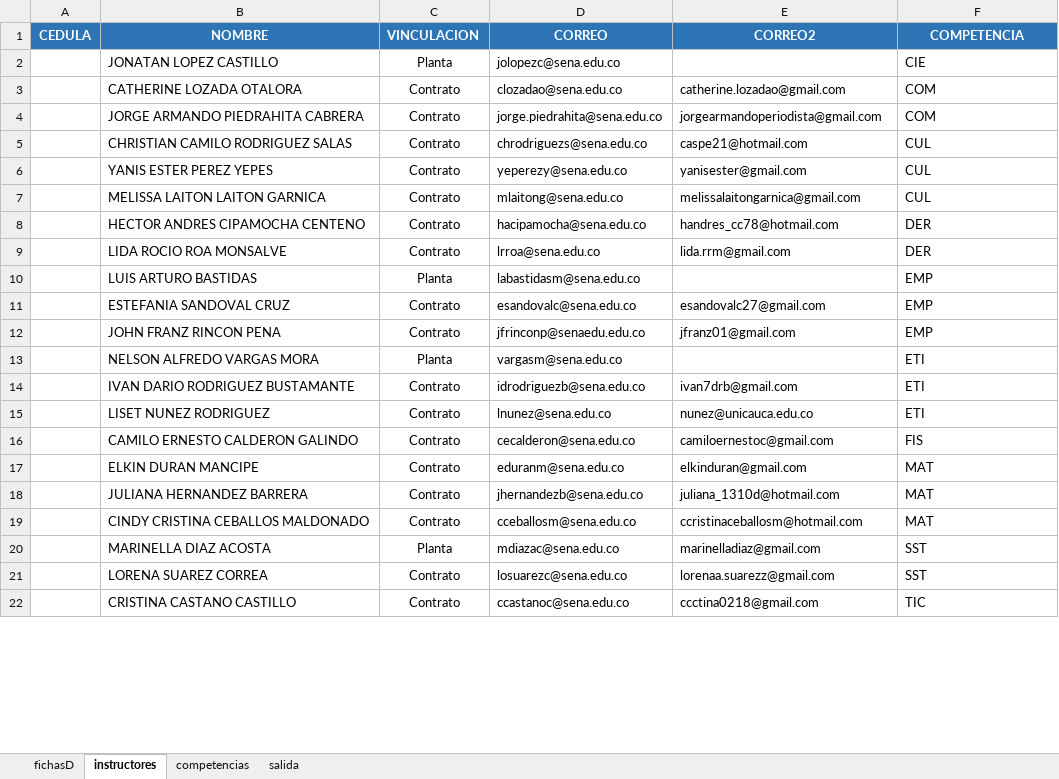
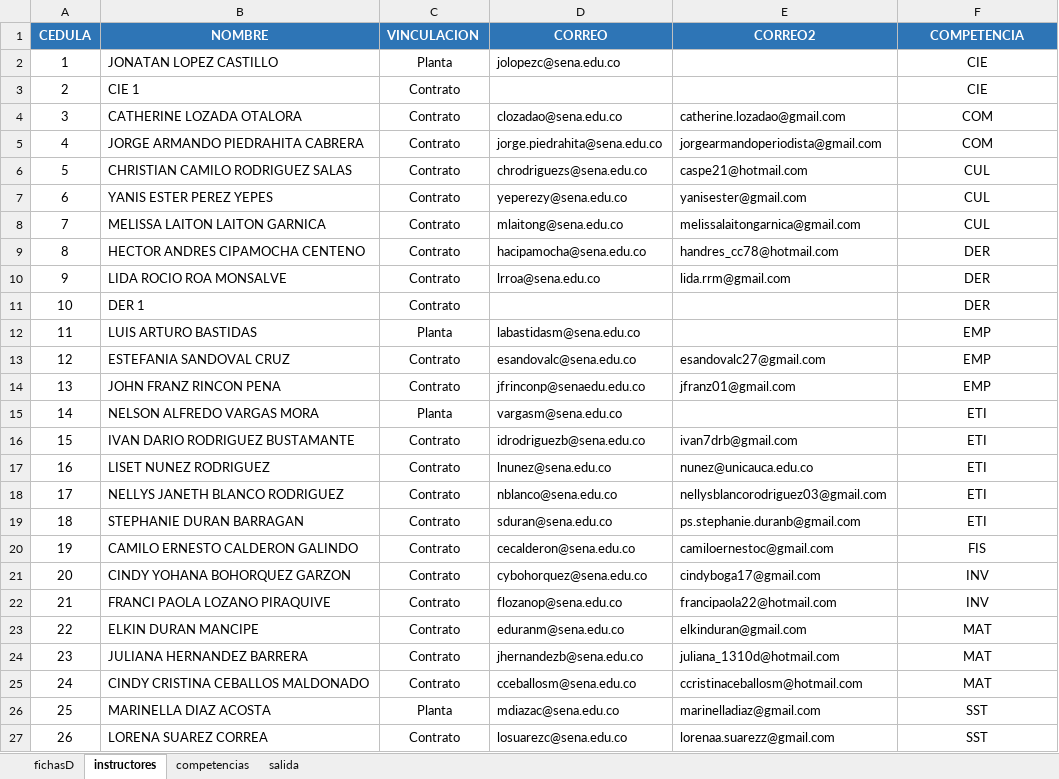
Before and after one commit to lhernandezs/distribuidor1, an Excel workbook: datos/consolidado.xlsx, sheet instructores, drawn as a sheet; only a part is shown; values as stored, in another font and other column widths than the file's, no borders; removed rows and columns are numbered as before the commit, all else as after; the diff covers the shown part only; the diff names each change by its address in the sheet, - before the commit and + after, or states it on an @@ line.

```diff
--- a/datos/consolidado.xlsx (sheet instructores)
+++ b/datos/consolidado.xlsx (sheet instructores)
-A2 (CEDULA): (empty)
+A2 (CEDULA): 1
-F2 alignment: left
+F2 alignment: center
+row 3: 2 | CIE 1 | Contrato |  |  | CIE
-A4 (CEDULA): (empty)
+A4 (CEDULA): 3
-F4:F10 alignment: left
+F4:F10 alignment: center
-A5 (CEDULA): (empty)
+A5 (CEDULA): 4
-A6 (CEDULA): (empty)
+A6 (CEDULA): 5
-A7 (CEDULA): (empty)
+A7 (CEDULA): 6
-A8 (CEDULA): (empty)
+A8 (CEDULA): 7
-A9 (CEDULA): (empty)
+A9 (CEDULA): 8
-A10 (CEDULA): (empty)
+A10 (CEDULA): 9
+row 11: 10 | DER 1 | Contrato |  |  | DER
-A12 (CEDULA): (empty)
+A12 (CEDULA): 11
-F12:F17 alignment: left
+F12:F17 alignment: center
-A13 (CEDULA): (empty)
+A13 (CEDULA): 12
-A14 (CEDULA): (empty)
+A14 (CEDULA): 13
-A15 (CEDULA): (empty)
+A15 (CEDULA): 14
-A16 (CEDULA): (empty)
+A16 (CEDULA): 15
-A17 (CEDULA): (empty)
+A17 (CEDULA): 16
+row 18: 17 | NELLYS JANETH BLANCO RODRIGUEZ | Contrato | nblanco@sena.edu.co | nellysblancorodriguez03@gmail.com | ETI
+row 19: 18 | STEPHANIE DURAN BARRAGAN | Contrato | sduran@sena.edu.co | ps.stephanie.duranb@gmail.com | ETI
-A20 (CEDULA): (empty)
+A20 (CEDULA): 19
-F20 alignment: left
+F20 alignment: center
+row 21: 20 | CINDY YOHANA BOHORQUEZ GARZON | Contrato | cybohorquez@sena.edu.co | cindyboga17@gmail.com | INV
+row 22: 21 | FRANCI PAOLA LOZANO PIRAQUIVE | Contrato | flozanop@sena.edu.co | francipaola22@hotmail.com | INV
-A23 (CEDULA): (empty)
+A23 (CEDULA): 22
-F23:F27 alignment: left
+F23:F27 alignment: center
-A24 (CEDULA): (empty)
+A24 (CEDULA): 23
-A25 (CEDULA): (empty)
+A25 (CEDULA): 24
-A26 (CEDULA): (empty)
+A26 (CEDULA): 25
-A27 (CEDULA): (empty)
+A27 (CEDULA): 26
-row 22:  | CRISTINA CASTANO CASTILLO | Contrato | ccastanoc@sena.edu.co | ccctina0218@gmail.com | TIC
```
Also changed, not shown: 2 added rows, 7 removed rows, 2 edited cells and cell formats elsewhere in this sheet, sheet salida, sheet fichasD, 1 other file.
